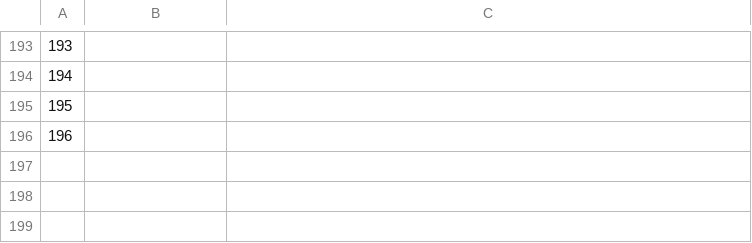
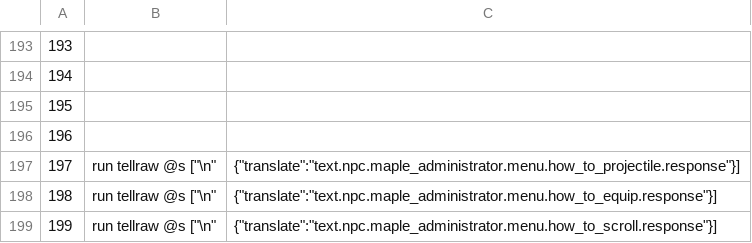
Before and after one commit to MaugouMio/MapleCraft, a CSV file: commands.csv, drawn as a sheet; only a part is shown, gaps mark what is left out.

```diff
--- a/commands.csv
+++ b/commands.csv
@@ -196 +196,4 @@
 196,
+197,run tellraw @s ["\n",{"translate":"text.npc.maple_administrator.menu.how_to_projectile.response"}]
+198,run tellraw @s ["\n",{"translate":"text.npc.maple_administrator.menu.how_to_equip.response"}]
+199,run tellraw @s ["\n",{"translate":"text.npc.maple_administrator.menu.how_to_scroll.response"}]
```
Also changed, not shown: 7 other files.
